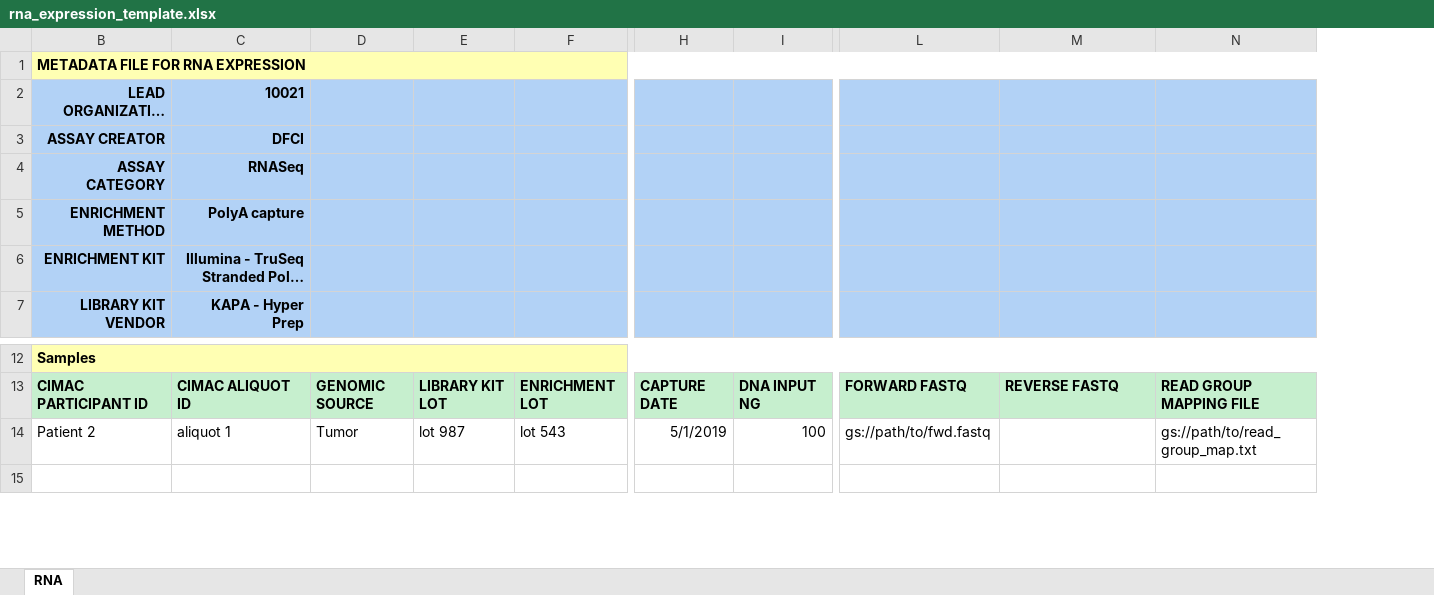
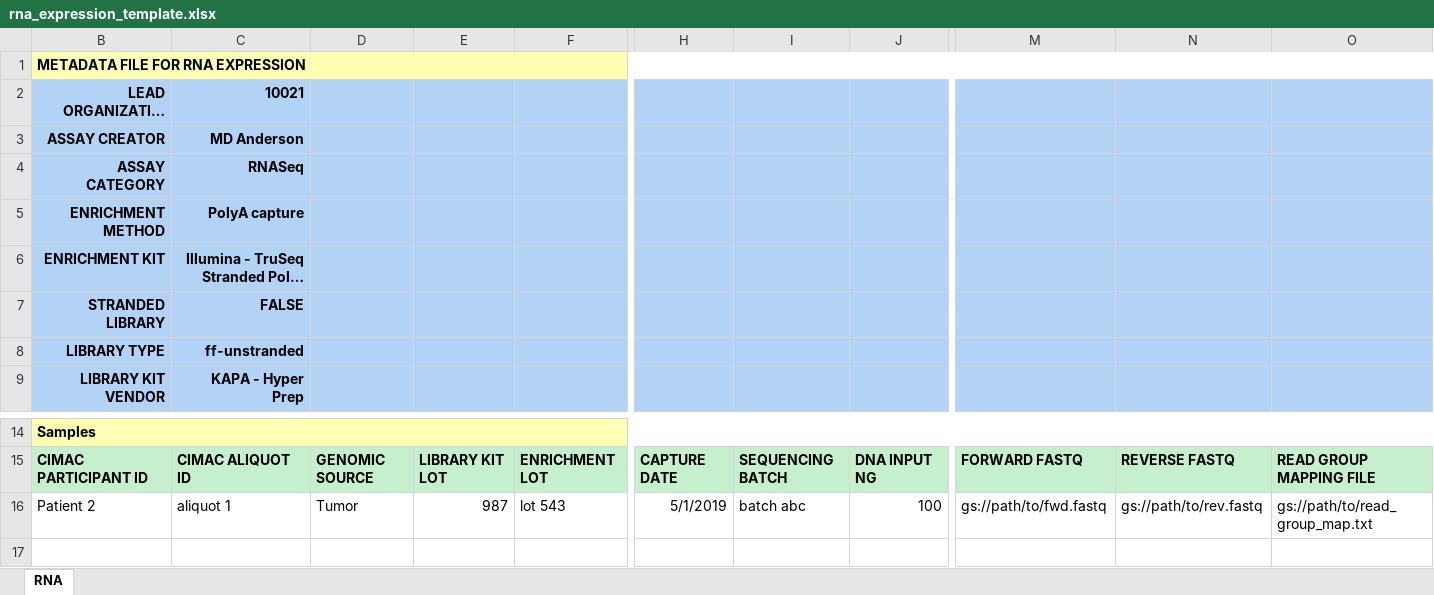
Before and after one commit to CIMAC-CIDC/cidc-schemas, an Excel workbook: template_examples/rna_expression_template.xlsx, sheet RNA, drawn as a sheet; only a part is shown, gaps mark what is left out; long unchanged cells end in …; values as stored, in another font and other column widths than the file's, no borders; addresses are those after the commit; rows hold the shown columns only; the diff names each change by its address in the sheet, - before the commit and + after, or states it on an @@ line.

```diff
--- a/template_examples/rna_expression_template.xlsx (sheet RNA)
+++ b/template_examples/rna_expression_template.xlsx (sheet RNA)
+column I, rows 15-16: SEQUENCING BATCH | batch abc
-C3: DFCI
+C3: MD Anderson
+row 7: STRANDED LIBRARY | FALSE
+row 8: LIBRARY TYPE | ff-unstranded
-E16: lot 987
+E16: 987
-N16: (empty)
+N16: gs://path/to/rev.fastq
```
Also changed, not shown: hidden cells, template_examples/wes_template.xlsx, 13 other files.
